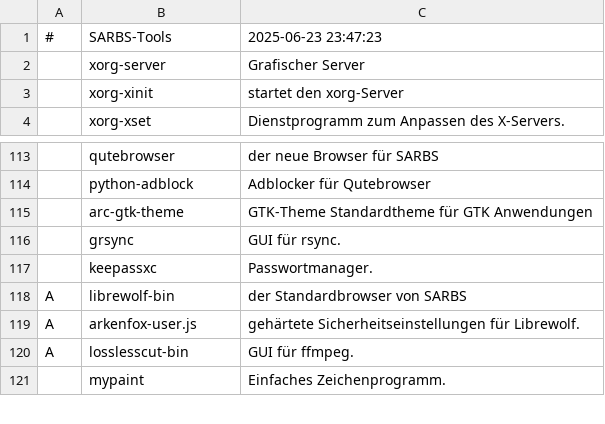
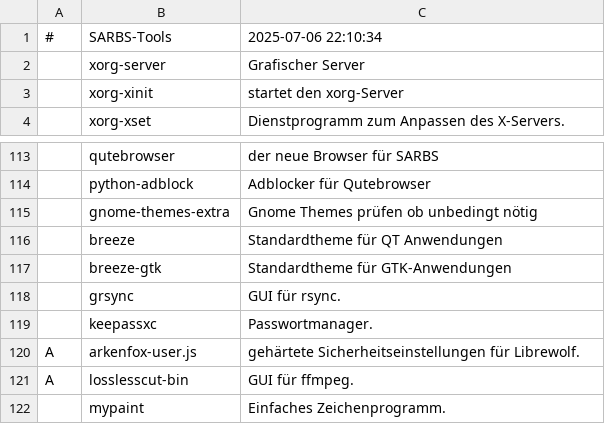
Before and after one commit to Sergi-us/SARBS, a CSV file: progs.csv, drawn as a sheet; only a part is shown, gaps mark what is left out; removed rows and columns are numbered as before the commit, all else as after; the diff names each change by its address in the sheet, - before the commit and + after, or states it on an @@ line.

Commit message:
qt5 und qt6 tools ergänst

```diff
--- a/progs.csv
+++ b/progs.csv
-C1: 2025-06-23 23:47:23
+C1: 2025-07-06 22:10:34
-row 115:  | arc-gtk-theme | GTK-Theme Standardtheme für GTK Anwendungen
+row 115:  | gnome-themes-extra | Gnome Themes prüfen ob unbedingt nötig
+row 116:  | breeze | Standardtheme für QT Anwendungen
+row 117:  | breeze-gtk | Standardtheme für GTK-Anwendungen
-row 118: A | librewolf-bin | der Standardbrowser von SARBS
```
